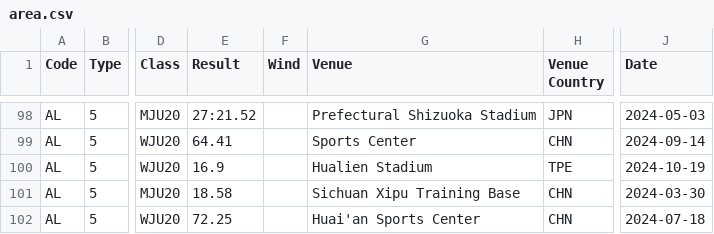
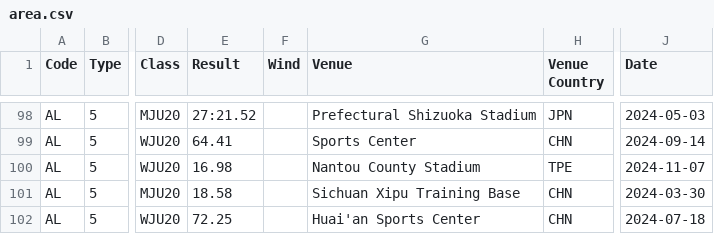
Before and after one commit to nimarion/records, a CSV file: leads/u20/area.csv, drawn as a sheet; only a part is shown, gaps mark what is left out; the diff names each change by its address in the sheet, - before the commit and + after, or states it on an @@ line.

```diff
--- a/leads/u20/area.csv
+++ b/leads/u20/area.csv
-E100 (Result): 16.9
+E100 (Result): 16.98
-G100 (Venue): Hualien Stadium
+G100 (Venue): Nantou County Stadium
-J100 (Date): 2024-10-19
+J100 (Date): 2024-11-07
```
